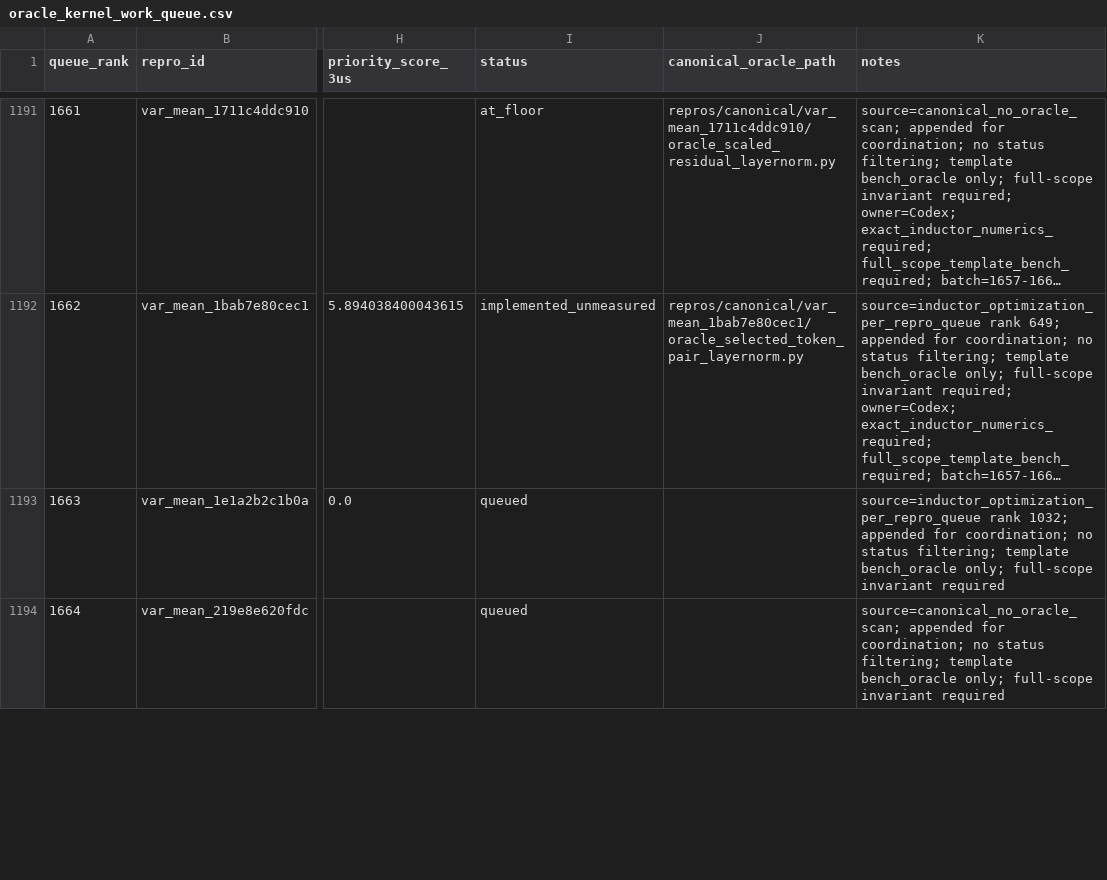
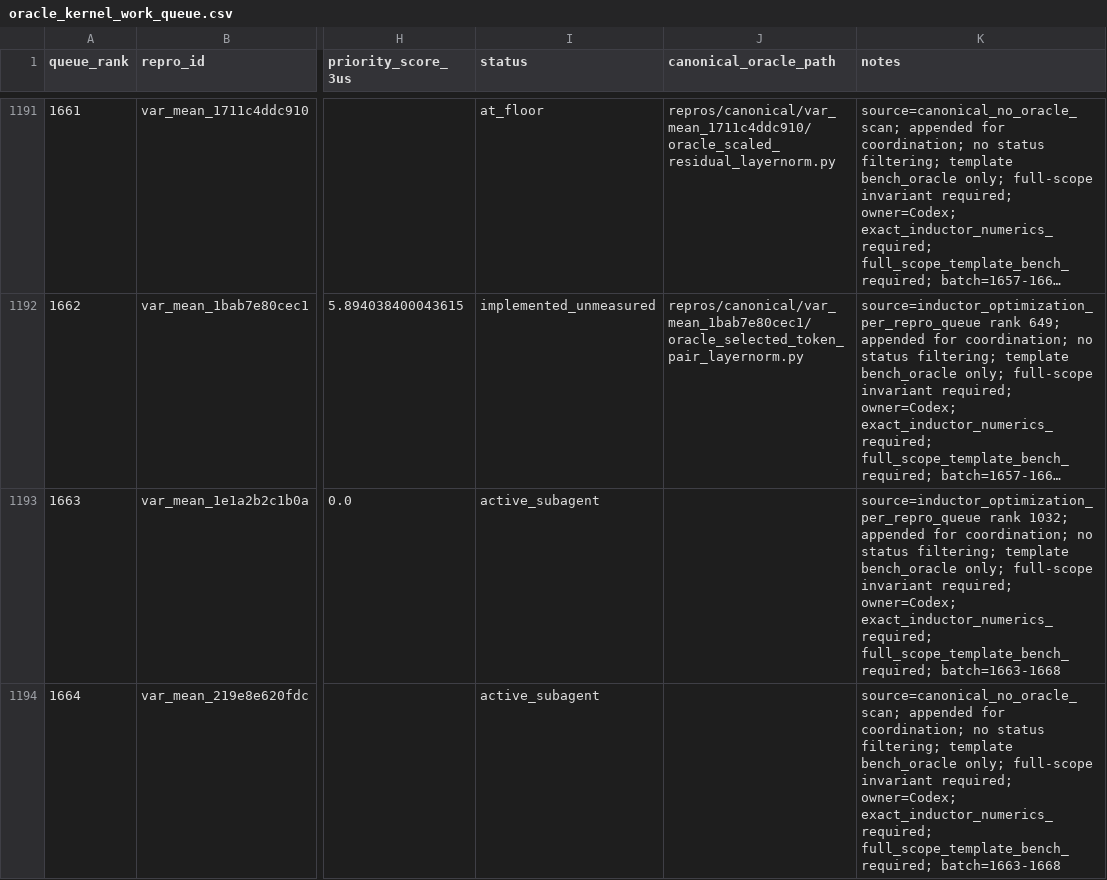
Before and after one commit to eellison/better-benchmark, a CSV file: investigation_results/oracle_kernel_work_queue.csv, drawn as a sheet; only a part is shown, gaps mark what is left out; long unchanged cells end in …; the diff covers the shown part only; the diff names each change by its address in the sheet, - before the commit and + after, or states it on an @@ line.

Commit message:
Claim oracle batch 1663-1668

```diff
--- a/investigation_results/oracle_kernel_work_queue.csv
+++ b/investigation_results/oracle_kernel_work_queue.csv
-I1193:I1194 (status): queued
+I1193:I1194 (status): active_subagent
-K1193 (notes): …full-scope invariant required
+K1193 (notes): …full-scope invariant required; owner=Codex; exact_inductor_numerics_required; full_scope_template_bench_required; batch=1663-1668
-K1194 (notes): …full-scope invariant required
+K1194 (notes): …full-scope invariant required; owner=Codex; exact_inductor_numerics_required; full_scope_template_bench_required; batch=1663-1668
```
Also changed, not shown: 8 edited cells elsewhere in this file.
